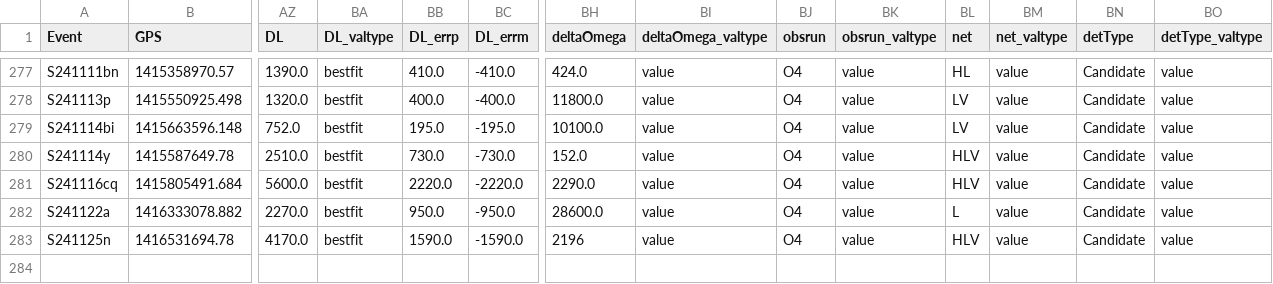
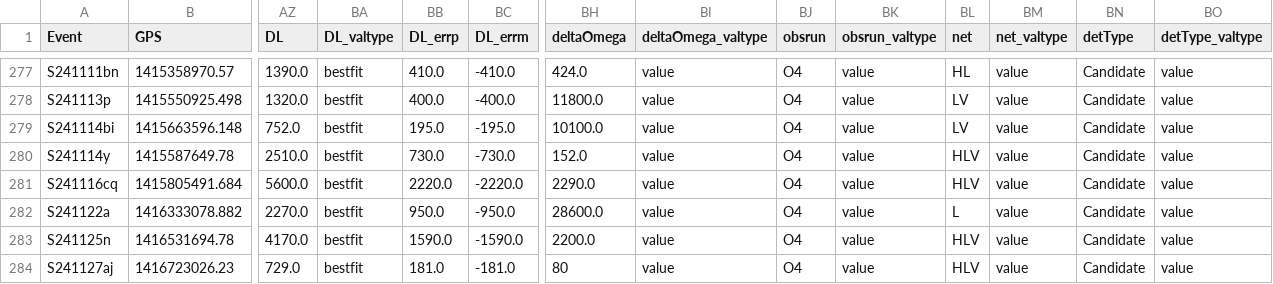
Before and after one commit to cardiffgravity/gwcat-data, a CSV file: docs/data/gwosc_gracedb.csv, drawn as a sheet; only a part is shown, gaps mark what is left out; rows hold the shown columns only; the diff names each change by its address in the sheet, - before the commit and + after, or states it on an @@ line.

```diff
--- a/docs/data/gwosc_gracedb.csv
+++ b/docs/data/gwosc_gracedb.csv
-BH283 (deltaOmega): 2196
+BH283 (deltaOmega): 2200.0
+row 284: S241127aj | 1416723026.23 | 729.0 | bestfit | 181.0 | -181.0 | 80 | value | O4 | value | HLV | value | Candidate | value
```
Also changed, not shown: docs/data/links.csv, 11 other files.
